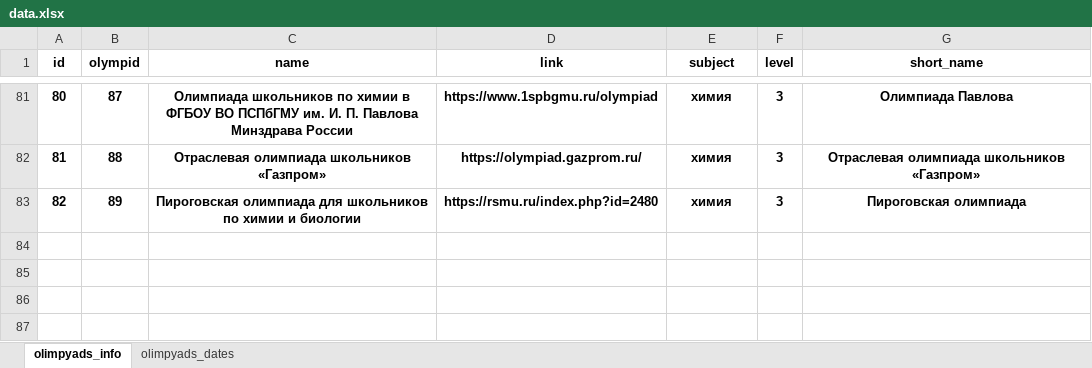
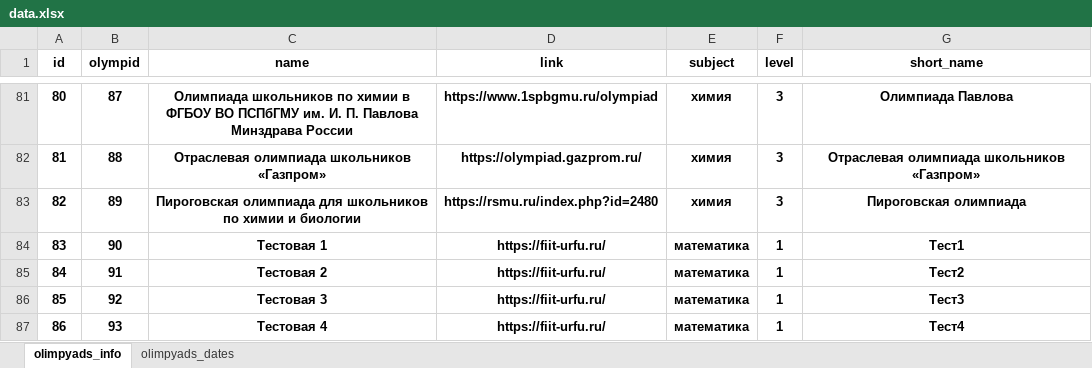
Before and after one commit to ISich/olympBot, an Excel workbook: data.xlsx, sheet olimpyads_info, drawn as a sheet; only a part is shown, gaps mark what is left out; values as stored, in another font and other column widths than the file's, no borders; the diff names each change by its address in the sheet, - before the commit and + after, or states it on an @@ line.

```diff
--- a/data.xlsx (sheet olimpyads_info)
+++ b/data.xlsx (sheet olimpyads_info)
+row 84: 83 | 90 | Тестовая 1 | https://fiit-urfu.ru/ | математика | 1 | Тест1
+row 85: 84 | 91 | Тестовая 2 | https://fiit-urfu.ru/ | математика | 1 | Тест2
+row 86: 85 | 92 | Тестовая 3 | https://fiit-urfu.ru/ | математика | 1 | Тест3
+row 87: 86 | 93 | Тестовая 4 | https://fiit-urfu.ru/ | математика | 1 | Тест4
```
Also changed, not shown: sheet olimpyads_dates, 2 other files.
